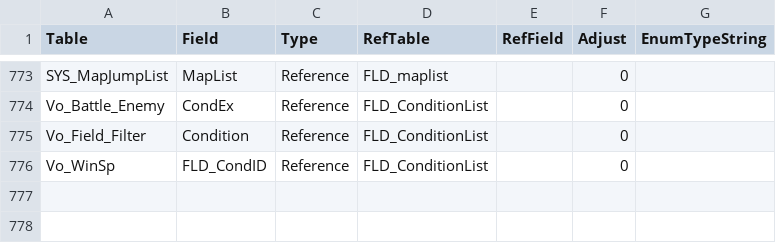
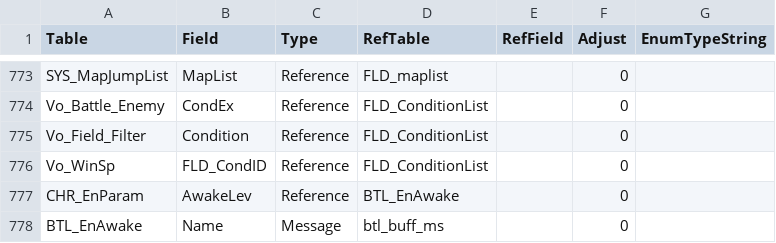
Before and after one commit to Thealexbarney/XbTool, a CSV file: XbTool/XbTool/Data/xb2_fieldInfo.csv, drawn as a sheet; only a part is shown, gaps mark what is left out; the diff names each change by its address in the sheet, - before the commit and + after, or states it on an @@ line.

```diff
--- a/XbTool/XbTool/Data/xb2_fieldInfo.csv
+++ b/XbTool/XbTool/Data/xb2_fieldInfo.csv
+row 777: CHR_EnParam | AwakeLev | Reference | BTL_EnAwake |  | 0
+row 778: BTL_EnAwake | Name | Message | btl_buff_ms |  | 0
```
Also changed, not shown: 1 other file.
